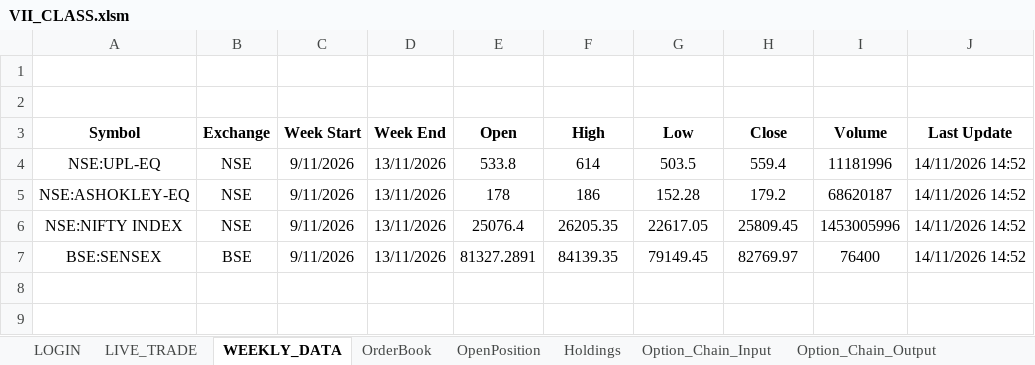
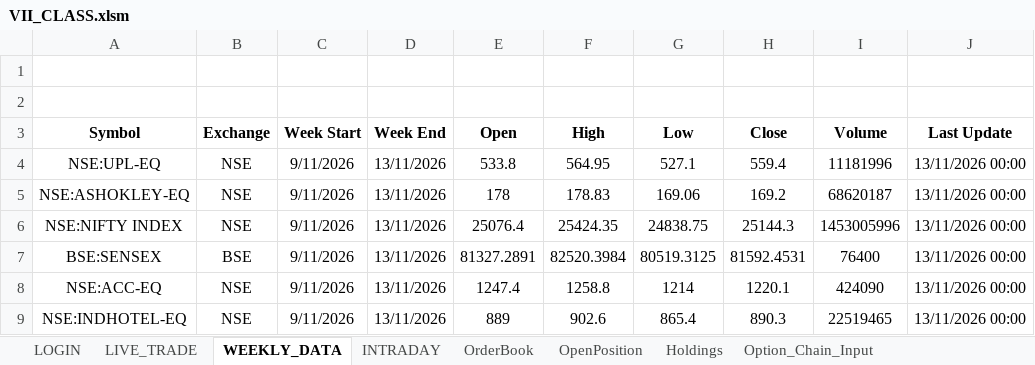
Before and after one commit to ferozmd53/VII_CLASS, an Excel workbook: VII_CLASS.xlsm, sheet WEEKLY_DATA, drawn as a sheet; values as stored, in another font and other column widths than the file's, no borders; the diff names each change by its address in the sheet, - before the commit and + after, or states it on an @@ line.

```diff
--- a/VII_CLASS.xlsm (sheet WEEKLY_DATA)
+++ b/VII_CLASS.xlsm (sheet WEEKLY_DATA)
+sheet tab: INTRADAY
-F4 (High): 614
+F4 (High): 564.95
-G4 (Low): 503.5
+G4 (Low): 527.1
-J4:J7 (Last Update): 14/11/2026 14:52
+J4:J7 (Last Update): 13/11/2026 00:00
-F5 (High): 186
+F5 (High): 178.83
-G5 (Low): 152.28
+G5 (Low): 169.06
-H5 (Close): 179.2
+H5 (Close): 169.2
-F6 (High): 26205.35
+F6 (High): 25424.35
-G6 (Low): 22617.05
+G6 (Low): 24838.75
-H6 (Close): 25809.45
+H6 (Close): 25144.3
-F7 (High): 84139.35
+F7 (High): 82520.3984
-G7 (Low): 79149.45
+G7 (Low): 80519.3125
-H7 (Close): 82769.97
+H7 (Close): 81592.4531
+row 8: NSE:ACC-EQ | NSE | 9/11/2026 | 13/11/2026 | 1247.4 | 1258.8 | 1214 | 1220.1 | 424090 | 13/11/2026 00:00
+row 9: NSE:INDHOTEL-EQ | NSE | 9/11/2026 | 13/11/2026 | 889 | 902.6 | 865.4 | 890.3 | 22519465 | 13/11/2026 00:00
```
Also changed, not shown: sheet Option_Chain_Output, sheet LIVE_TRADE, sheet Option_Chain_Pro_Output, sheet OrderBook, sheet Option_Chain_Input, sheet Option_Chain_Pro_Input, 1 more sheet.
